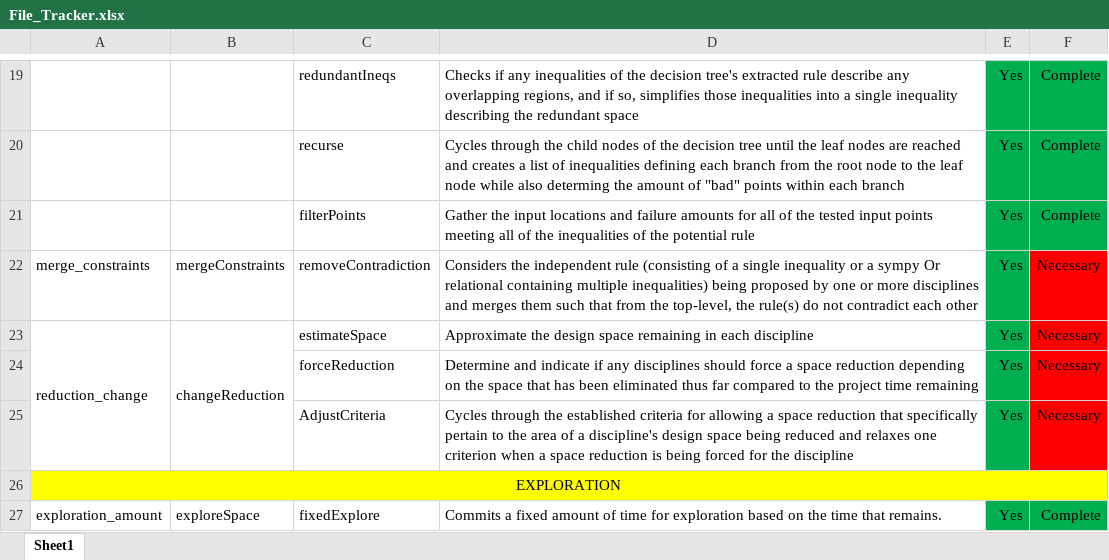
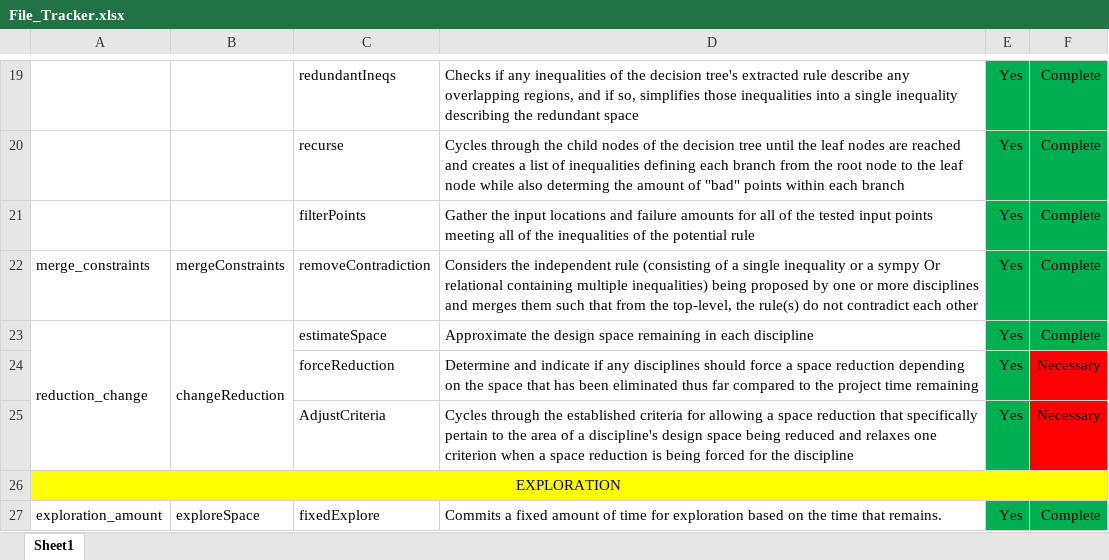
Before and after one commit to Marine-Structures-Design-Lab/DesignSpace_Fragility, an Excel workbook: Python Code/File_Tracker.xlsx, sheet Sheet1, drawn as a sheet; only a part is shown, gaps mark what is left out; values as stored, in another font and other column widths than the file's, no borders; the diff names each change by its address in the sheet, - before the commit and + after, or states it on an @@ line.

```diff
--- a/Python Code/File_Tracker.xlsx (sheet Sheet1)
+++ b/Python Code/File_Tracker.xlsx (sheet Sheet1)
-F22:F23: Necessary
+F22:F23: Complete
-F22:F23 fill: #FF0000
+F22:F23 fill: #00B050
```
Also changed, not shown: 3 other files.
